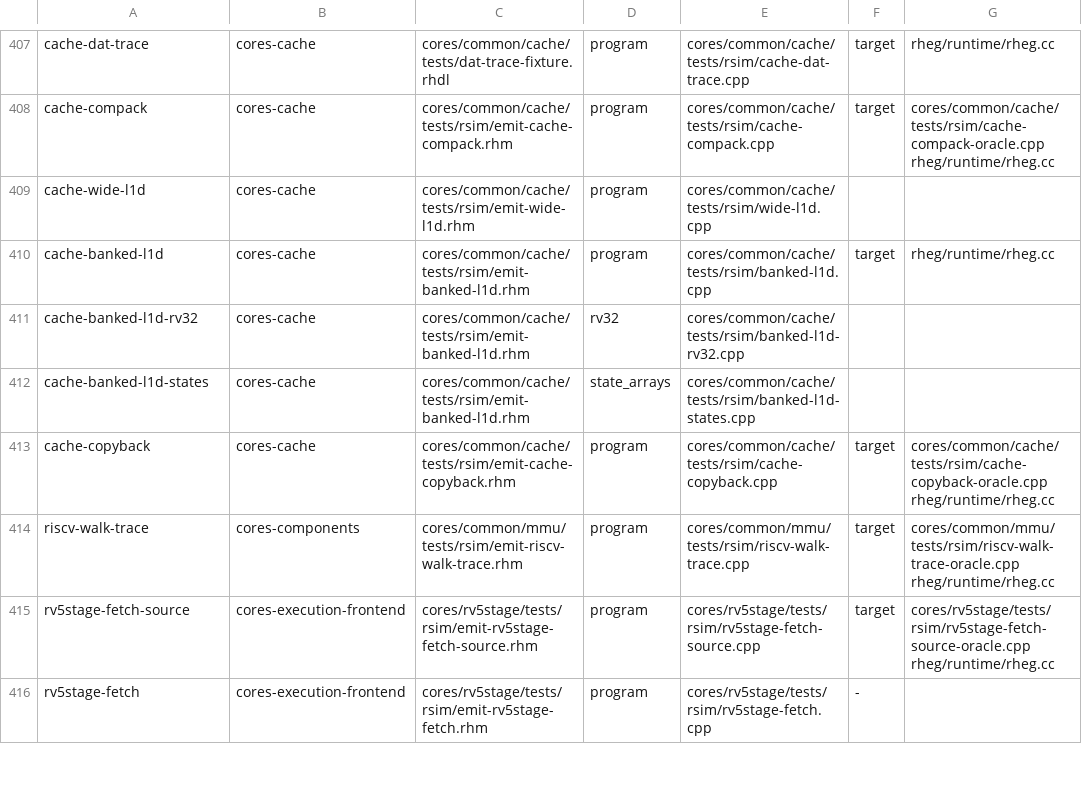
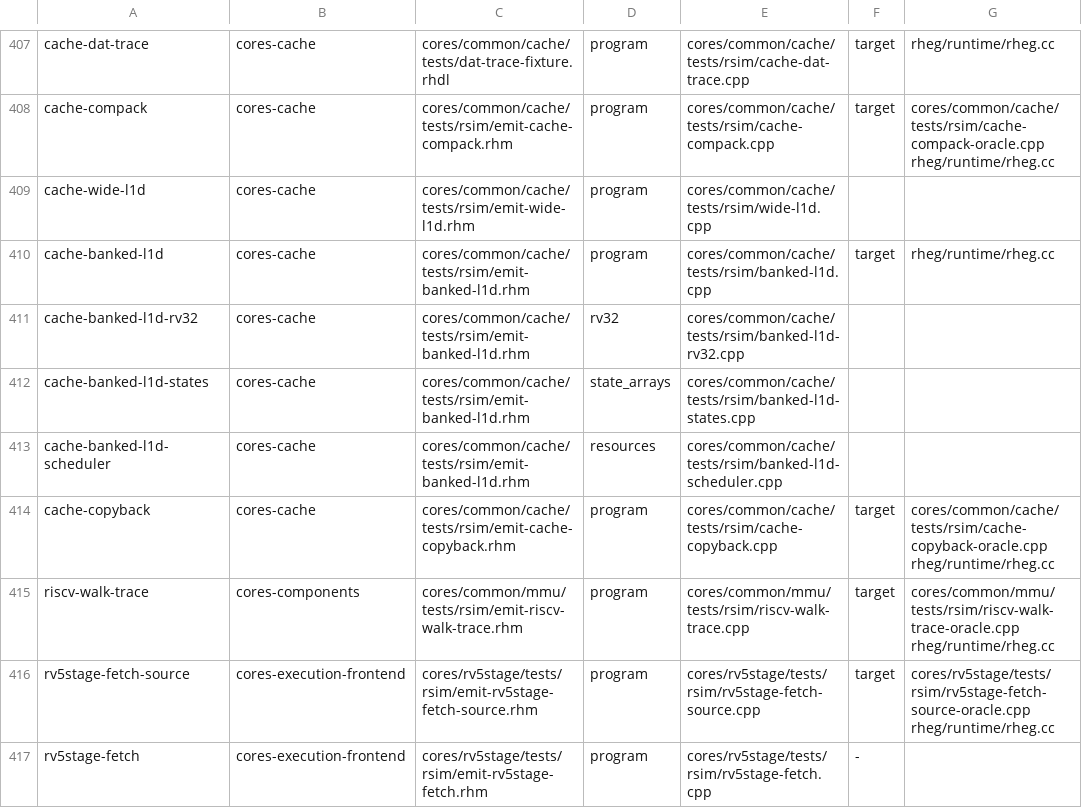
Before and after one commit to jerryz123/rhodium, a TSV file: tools/testing/rsim/fixtures.tsv, drawn as a sheet; only a part is shown, gaps mark what is left out.

Commit message:
schedule banked L1D resources
Signed-off-by: Jerry Zhao <jerryz123@berkeley.edu>

```diff
--- a/tools/testing/rsim/fixtures.tsv
+++ b/tools/testing/rsim/fixtures.tsv
@@ -412,2 +412,3 @@ cache-banked-l1d-rv32	cores-cache	cores/common/cache/tests/rsim/emit-banked-l1d.
 cache-banked-l1d-states	cores-cache	cores/common/cache/tests/rsim/emit-banked-l1d.rhm	state_arrays	cores/common/cache/tests/rsim/banked-l1d-states.cpp
+cache-banked-l1d-scheduler	cores-cache	cores/common/cache/tests/rsim/emit-banked-l1d.rhm	resources	cores/common/cache/tests/rsim/banked-l1d-scheduler.cpp
 cache-copyback	cores-cache	cores/common/cache/tests/rsim/emit-cache-copyback.rhm	program	cores/common/cache/tests/rsim/cache-copyback.cpp	target	cores/common/cache/tests/rsim/cache-copyback-oracle.cpp rheg/runtime/rheg.cc
```
Also changed, not shown: 13 other files.
